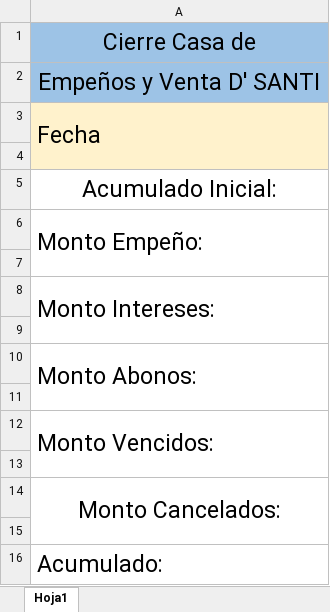
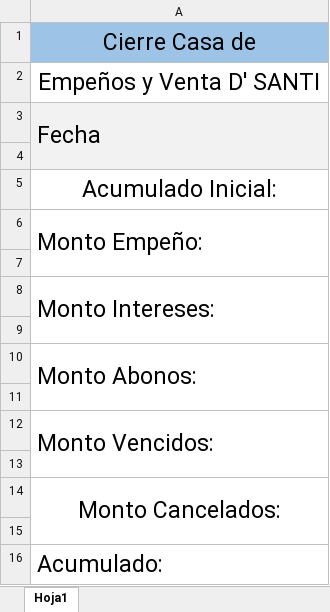
Before and after one commit to ShenLong03/Empe-o, an Excel workbook: Empeño.WindowsForms/Empeños/Comprobantes/Cierre.xlsx, sheet Hoja1, drawn as a sheet; values as stored, in another font and other column widths than the file's, no borders; the diff names each change by its address in the sheet, - before the commit and + after, or states it on an @@ line.

```diff
--- a/Empeño.WindowsForms/Empeños/Comprobantes/Cierre.xlsx (sheet Hoja1)
+++ b/Empeño.WindowsForms/Empeños/Comprobantes/Cierre.xlsx (sheet Hoja1)
-A2 fill: #9DC3E6
+A2 fill: none
-A3:A4 fill: #FFF2CC
+A3:A4 fill: #F2F2F2
```
Also changed, not shown: 4 other files.
